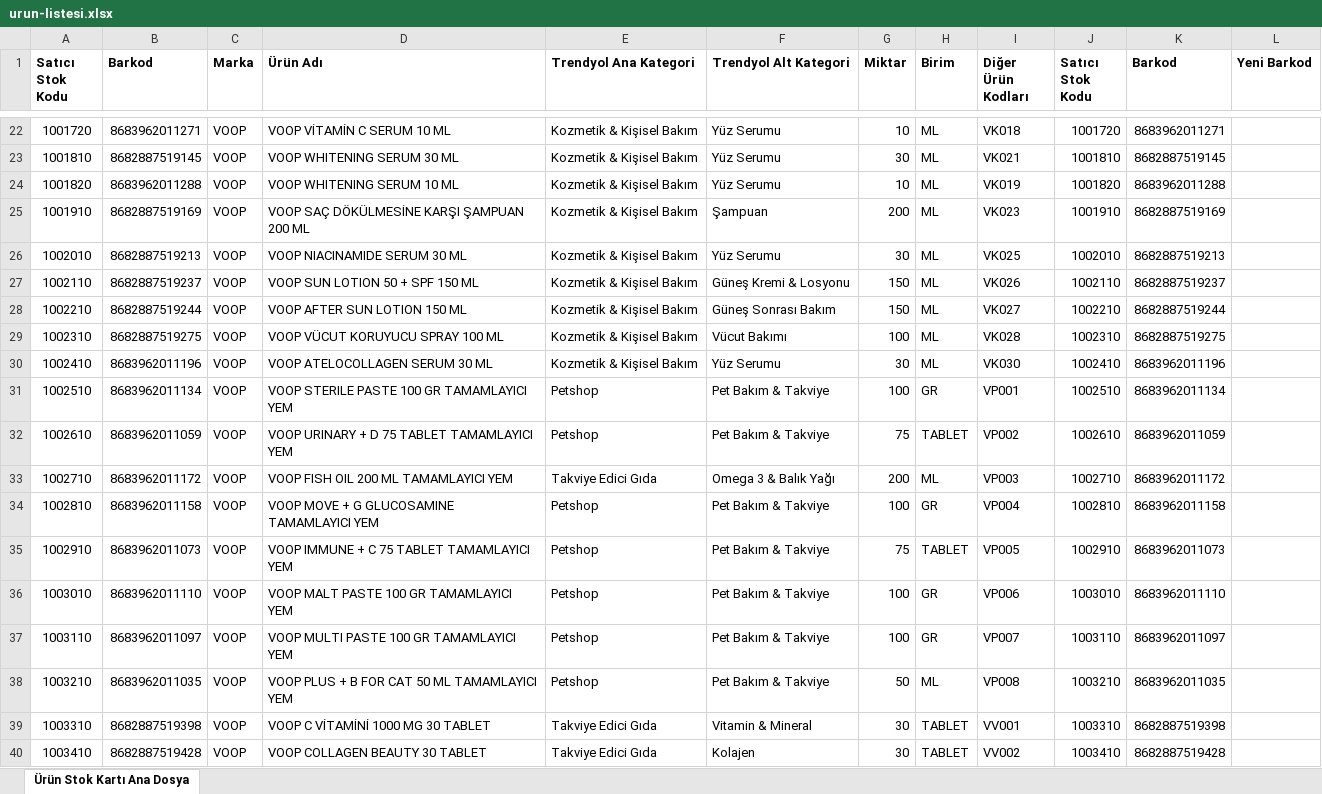
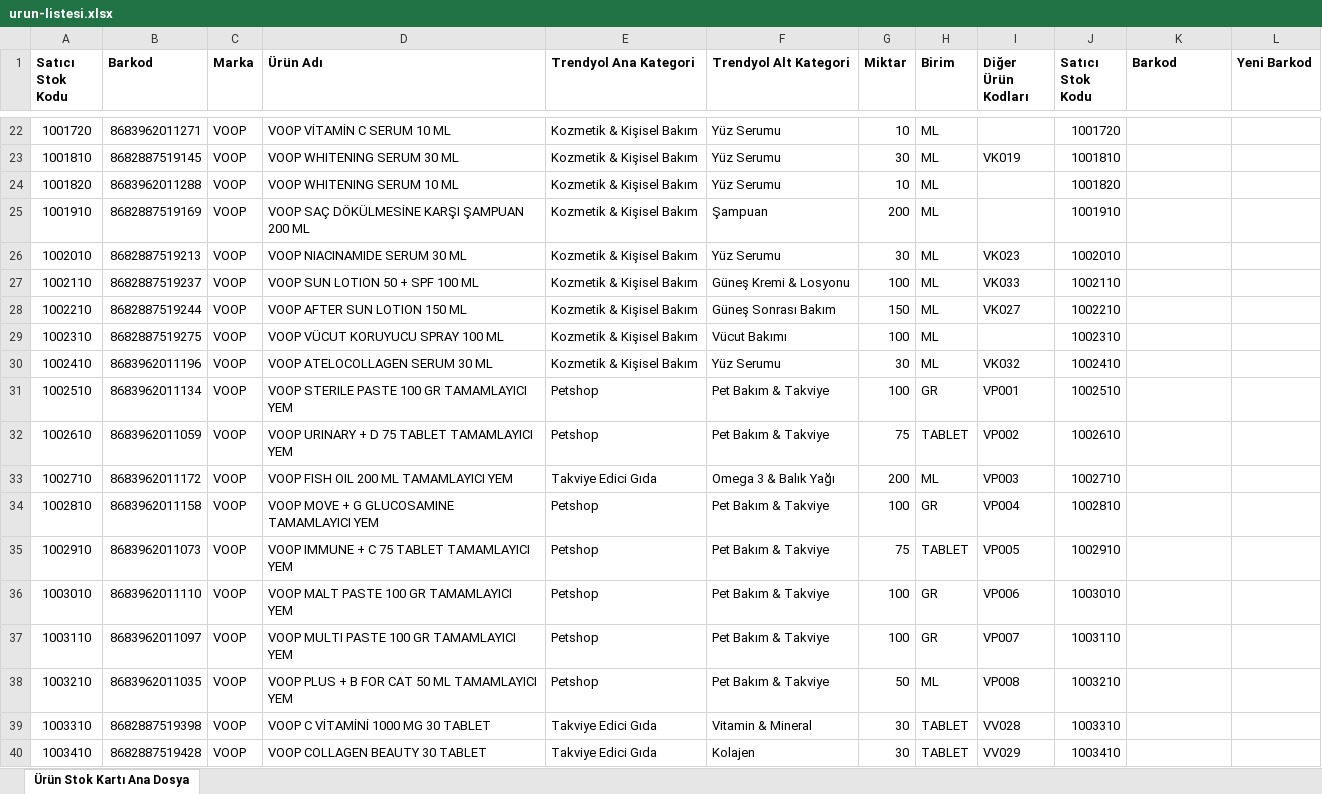
Before and after one commit to haqan66/Voop, an Excel workbook: data/urun-listesi.xlsx, sheet Ürün Stok Kartı Ana Dosya, drawn as a sheet; only a part is shown, gaps mark what is left out; values as stored, in another font and other column widths than the file's, no borders; the diff covers the shown part only; the diff names each change by its address in the sheet, - before the commit and + after, or states it on an @@ line.

```diff
--- a/data/urun-listesi.xlsx (sheet Ürün Stok Kartı Ana Dosya)
+++ b/data/urun-listesi.xlsx (sheet Ürün Stok Kartı Ana Dosya)
-I22 (Diğer Ürün Kodları): VK018
+I22 (Diğer Ürün Kodları): (empty)
-K22 (Barkod): 8683962011271
+K22 (Barkod): (empty)
-I23 (Diğer Ürün Kodları): VK021
+I23 (Diğer Ürün Kodları): VK019
-K23 (Barkod): 8682887519145
+K23 (Barkod): (empty)
-I24 (Diğer Ürün Kodları): VK019
+I24 (Diğer Ürün Kodları): (empty)
-K24 (Barkod): 8683962011288
+K24 (Barkod): (empty)
-I25 (Diğer Ürün Kodları): VK023
+I25 (Diğer Ürün Kodları): (empty)
-K25 (Barkod): 8682887519169
+K25 (Barkod): (empty)
-I26 (Diğer Ürün Kodları): VK025
+I26 (Diğer Ürün Kodları): VK023
-K26 (Barkod): 8682887519213
+K26 (Barkod): (empty)
-D27 (Ürün Adı): VOOP SUN LOTION 50 + SPF 150 ML
+D27 (Ürün Adı): VOOP SUN LOTION 50 + SPF 100 ML
-G27 (Miktar): 150
+G27 (Miktar): 100
-I27 (Diğer Ürün Kodları): VK026
+I27 (Diğer Ürün Kodları): VK033
-K27 (Barkod): 8682887519237
+K27 (Barkod): (empty)
-K28 (Barkod): 8682887519244
+K28 (Barkod): (empty)
-I29 (Diğer Ürün Kodları): VK028
+I29 (Diğer Ürün Kodları): (empty)
-K29 (Barkod): 8682887519275
+K29 (Barkod): (empty)
-I30 (Diğer Ürün Kodları): VK030
+I30 (Diğer Ürün Kodları): VK032
-K30 (Barkod): 8683962011196
+K30 (Barkod): (empty)
-K31 (Barkod): 8683962011134
+K31 (Barkod): (empty)
-K32 (Barkod): 8683962011059
+K32 (Barkod): (empty)
-K33 (Barkod): 8683962011172
+K33 (Barkod): (empty)
-K34 (Barkod): 8683962011158
+K34 (Barkod): (empty)
-K35 (Barkod): 8683962011073
+K35 (Barkod): (empty)
-K36 (Barkod): 8683962011110
+K36 (Barkod): (empty)
-K37 (Barkod): 8683962011097
+K37 (Barkod): (empty)
-K38 (Barkod): 8683962011035
+K38 (Barkod): (empty)
-I39 (Diğer Ürün Kodları): VV001
+I39 (Diğer Ürün Kodları): VV028
-K39 (Barkod): 8682887519398
+K39 (Barkod): (empty)
-I40 (Diğer Ürün Kodları): VV002
+I40 (Diğer Ürün Kodları): VV029
-K40 (Barkod): 8682887519428
+K40 (Barkod): (empty)
```
Also changed, not shown: 83 added rows, 12 removed rows, 832 edited cells and cell formats elsewhere in this sheet, 7 other files.
